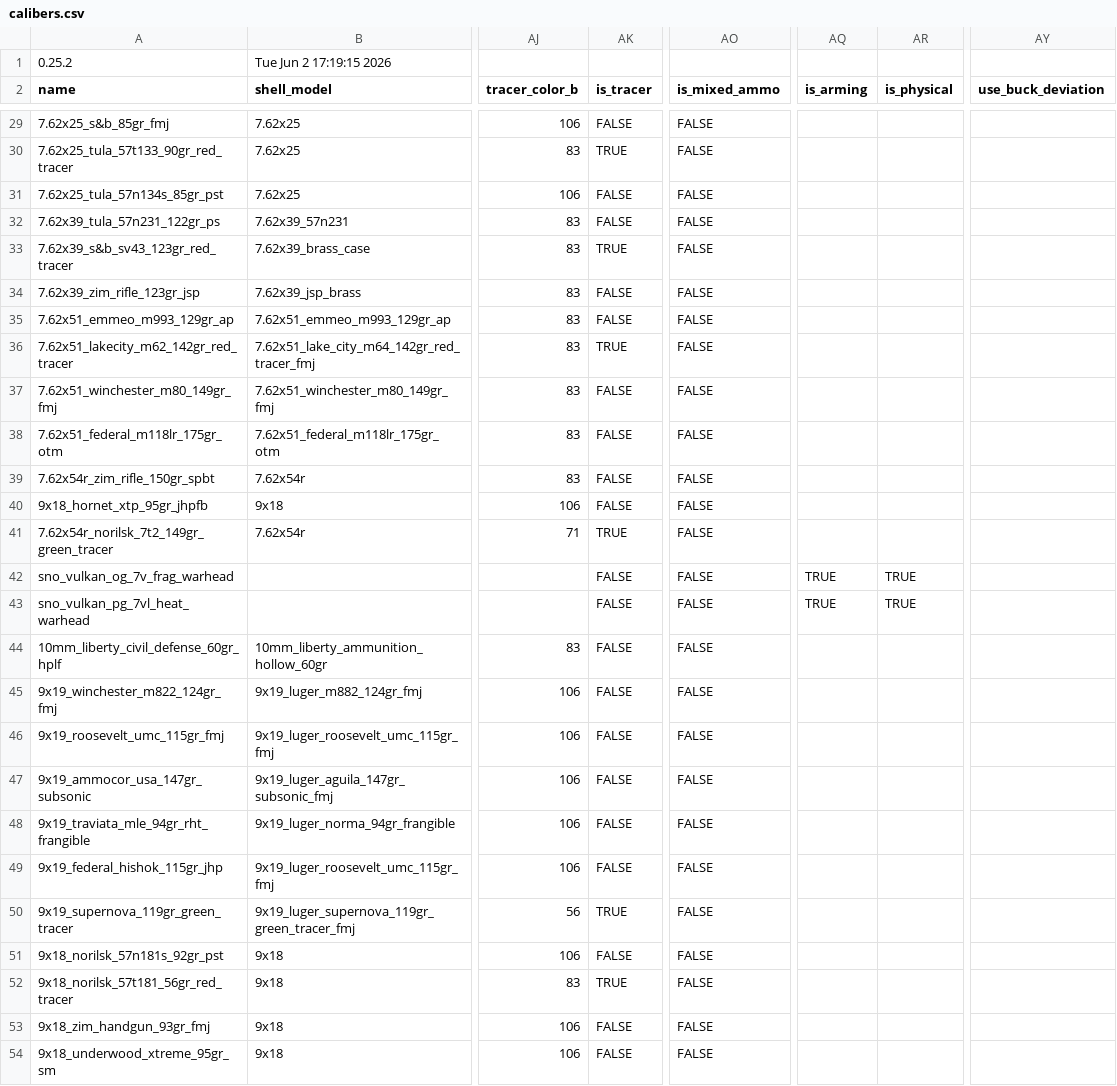
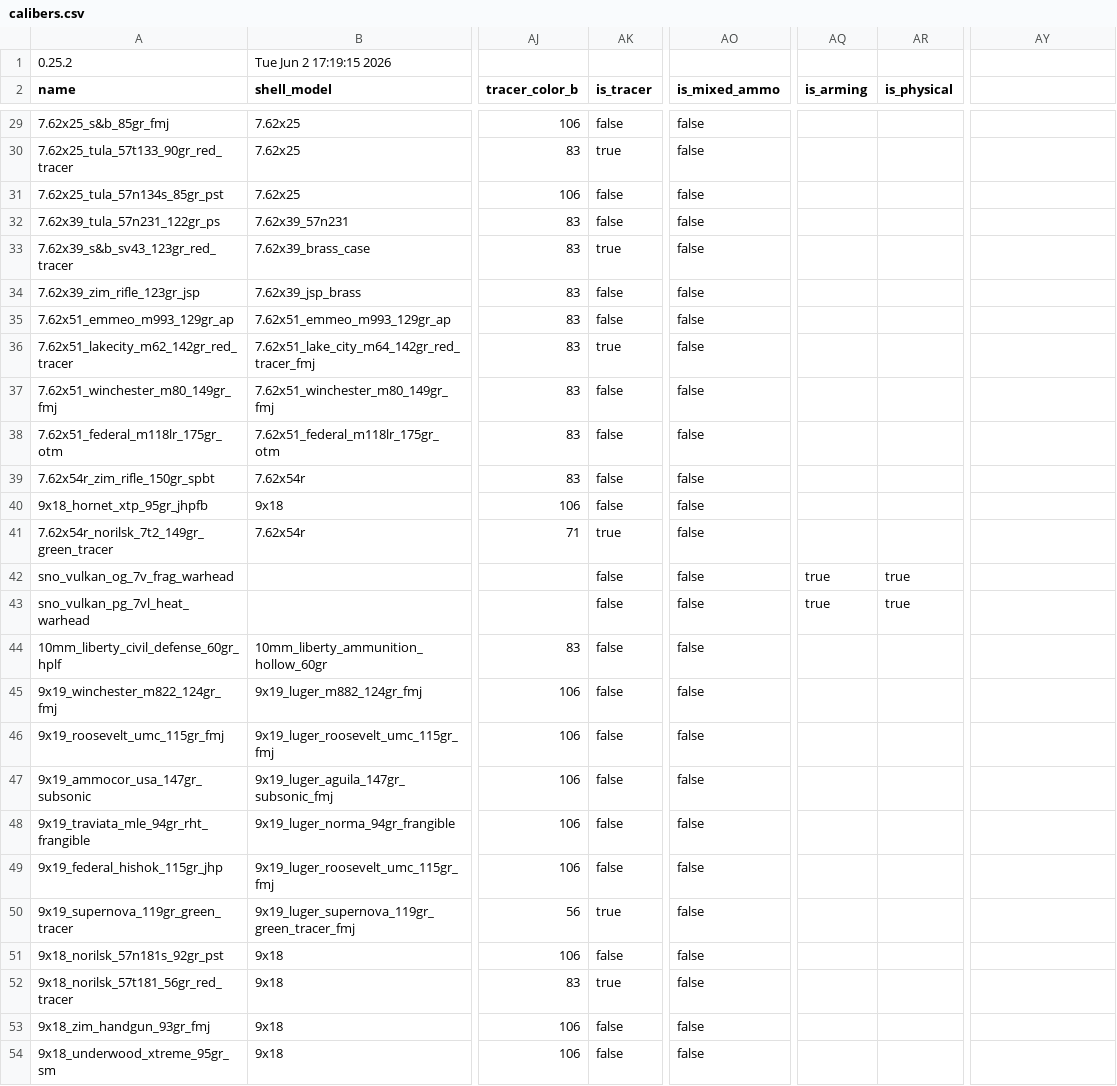
Before and after one commit to recoil-group/deadline-balancing, a CSV file: calibers.csv, drawn as a sheet; only a part is shown, gaps mark what is left out; the diff covers the shown part only; the diff names each change by its address in the sheet, - before the commit and + after, or states it on an @@ line.

```diff
--- a/calibers.csv
+++ b/calibers.csv
-AY2: use_buck_deviation
+AY2: (empty)
-AK29 (is_tracer): FALSE
+AK29 (is_tracer): false
-AO29:AO54 (is_mixed_ammo): FALSE
+AO29:AO54 (is_mixed_ammo): false
-AK30 (is_tracer): TRUE
+AK30 (is_tracer): true
-AK31:AK32 (is_tracer): FALSE
+AK31:AK32 (is_tracer): false
-AK33 (is_tracer): TRUE
+AK33 (is_tracer): true
-AK34:AK35 (is_tracer): FALSE
+AK34:AK35 (is_tracer): false
-AK36 (is_tracer): TRUE
+AK36 (is_tracer): true
-AK37:AK40 (is_tracer): FALSE
+AK37:AK40 (is_tracer): false
-AK41 (is_tracer): TRUE
+AK41 (is_tracer): true
-AK42:AK49 (is_tracer): FALSE
+AK42:AK49 (is_tracer): false
-AQ42:AQ43 (is_arming): TRUE
+AQ42:AQ43 (is_arming): true
-AR42:AR43 (is_physical): TRUE
+AR42:AR43 (is_physical): true
-AK50 (is_tracer): TRUE
+AK50 (is_tracer): true
-AK51 (is_tracer): FALSE
+AK51 (is_tracer): false
-AK52 (is_tracer): TRUE
+AK52 (is_tracer): true
-AK53:AK54 (is_tracer): FALSE
+AK53:AK54 (is_tracer): false
```
Also changed, not shown: 71 edited cells elsewhere in this file.
